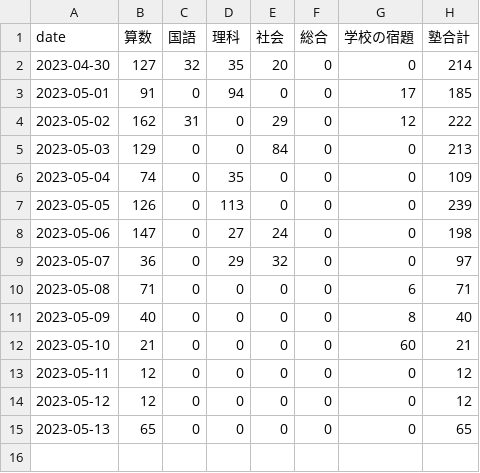
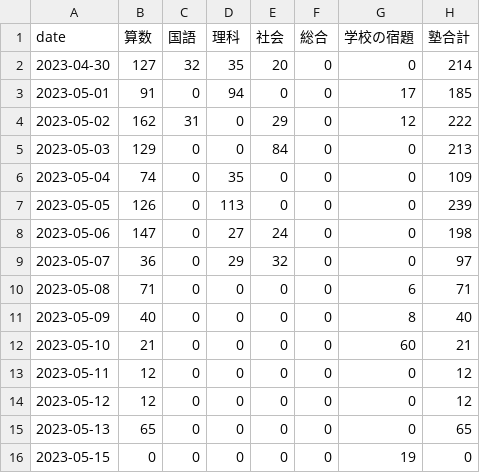
Before and after one commit to mustangsally1973/mustangasally1973.github.io, a CSV file: data/kazuma_study_daily_summary.csv, drawn as a sheet.

```diff
--- a/data/kazuma_study_daily_summary.csv
+++ b/data/kazuma_study_daily_summary.csv
@@ -15 +15,2 @@ date,算数,国語,理科,社会,総合,学校の宿題,塾合計
 2023-05-13,65,0,0,0,0,0,65
+2023-05-15,0,0,0,0,0,19,0
```
Also changed, not shown: data/kazuma_study_recode.csv, 2 other files.
